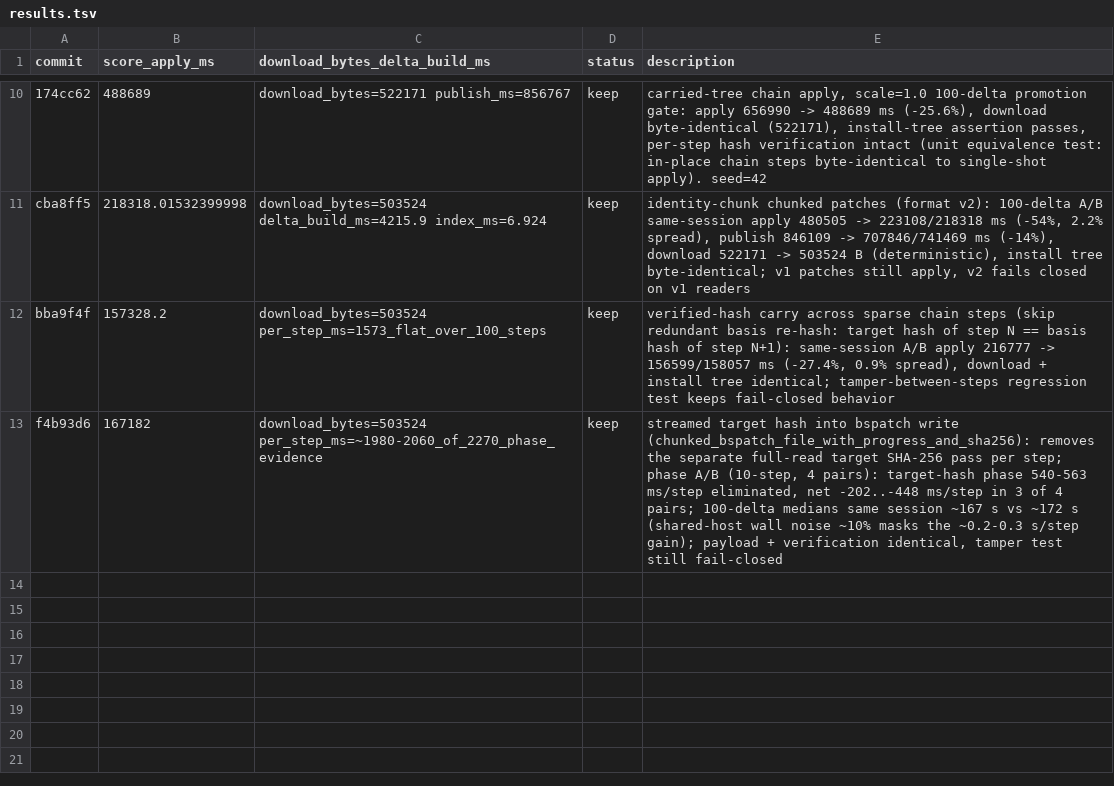
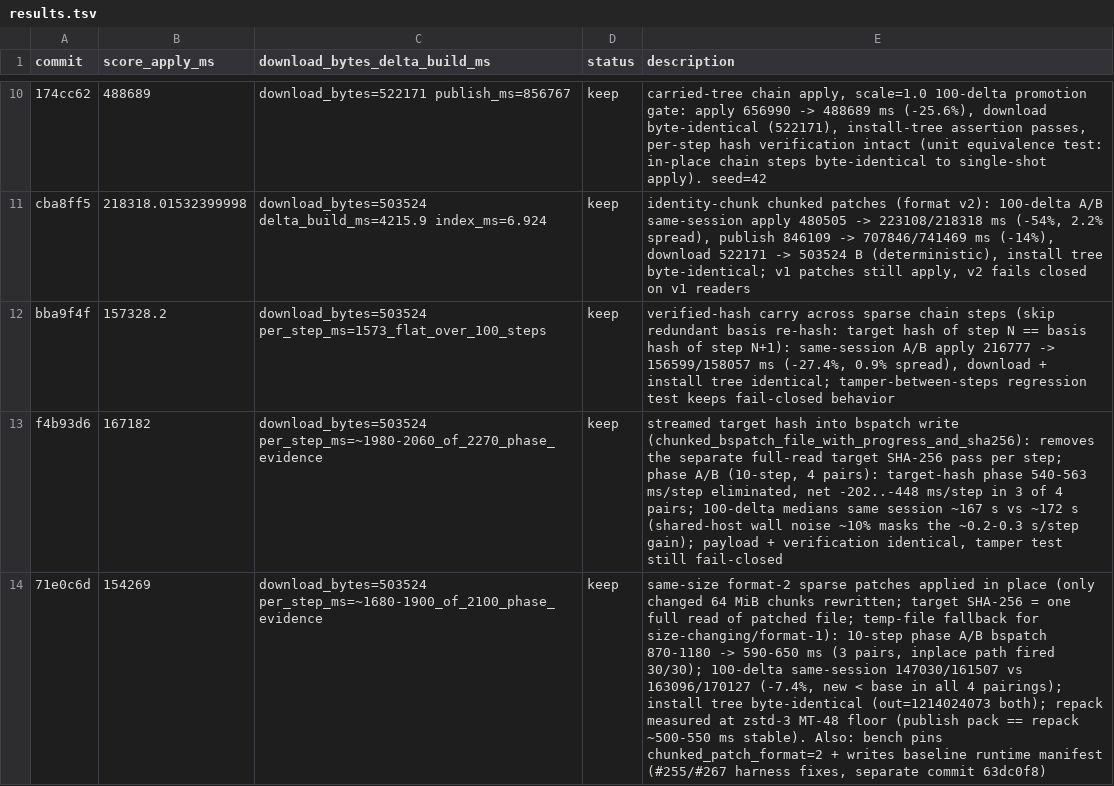
Before and after one commit to fintermobilityas/surge, a TSV file: auto/update/results.tsv, drawn as a sheet; only a part is shown, gaps mark what is left out; the diff names each change by its address in the sheet, - before the commit and + after, or states it on an @@ line.

Commit message:
docs(update): record in-place sparse patching and repack floor

```diff
--- a/auto/update/results.tsv
+++ b/auto/update/results.tsv
+row 14: 71e0c6d | 154269 | download_bytes=503524 per_step_ms=~1680-1900_of_2100_phase_evidence | keep | same-size format-2 sparse patches applied in place (only changed 64 MiB chunks rewritten; target SHA-256 = one full read of patched file; temp-file fallback for size-changing/format-1): 10-step phase A/B bspatch 870-1180 -> 590-650 ms (3 pairs, inplace path fired 30/30); 100-delta same-session 147030/161507 vs 163096/170127 (-7.4%, new < base in all 4 pairings); install tree byte-identical (out=1214024073 both); repack measured at zstd-3 MT-48 floor (publish pack == repack ~500-550 ms stable). Also: bench pins chunked_patch_format=2 + writes baseline runtime manifest (#255/#267 harness fixes, separate commit 63dc0f8)
```
Also changed, not shown: 2 other files.
